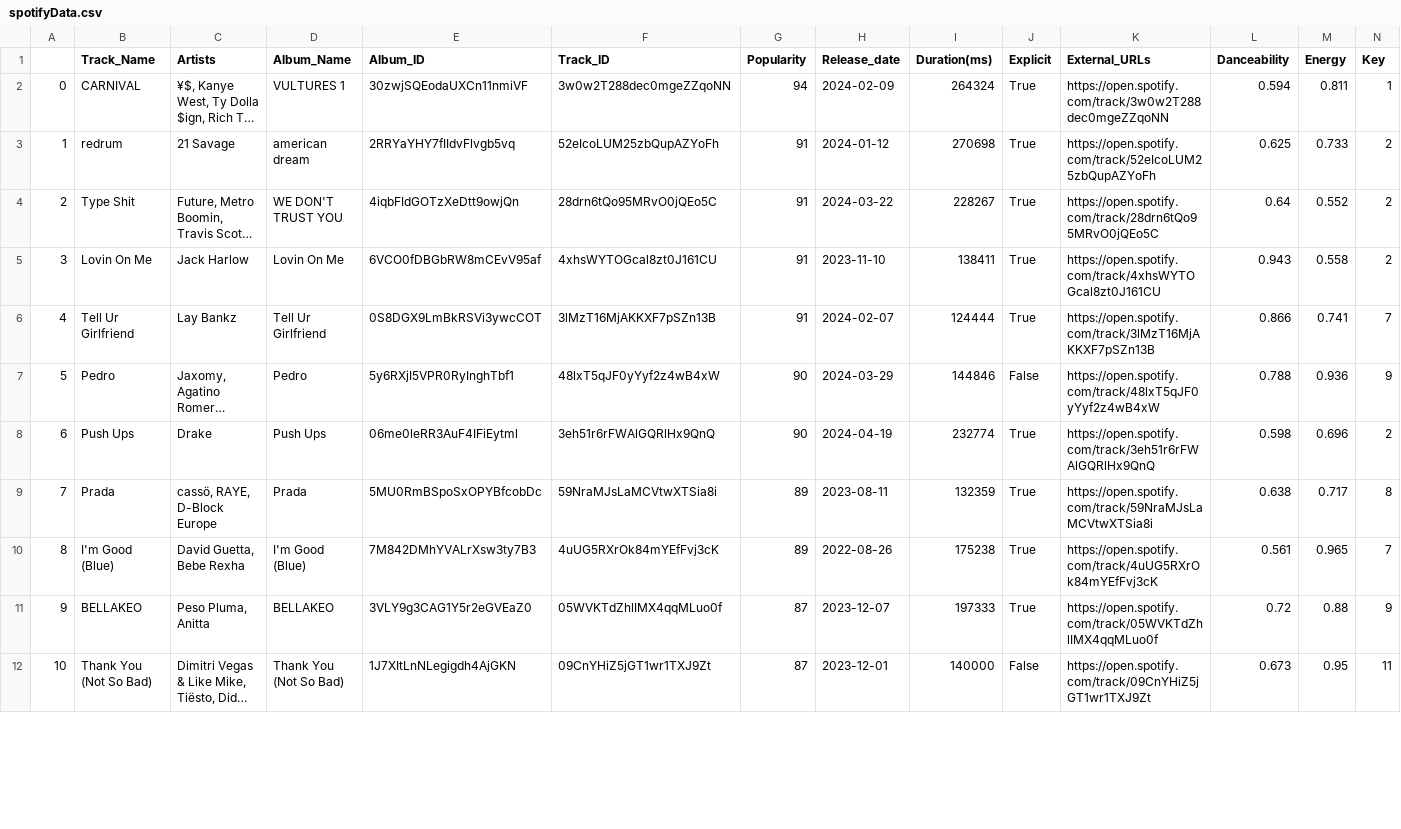
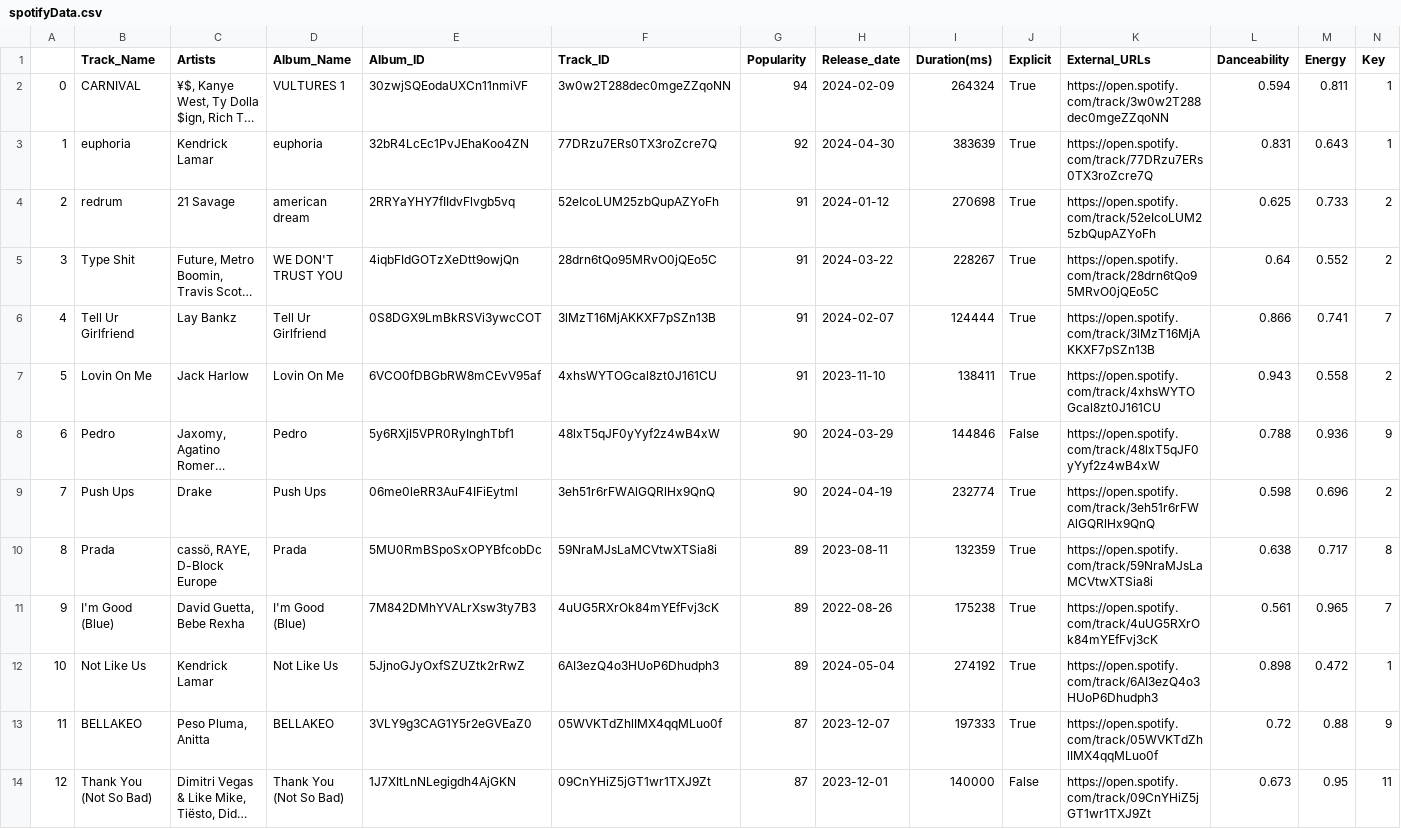
Before and after one commit to MadanuAugustin/MusicRecommendationSystem, a CSV file: artifacts/spotifyData.csv, drawn as a sheet; only a part is shown; long unchanged cells end in …; addresses are those after the commit; rows hold the shown columns only; the diff covers the shown part only; the diff names each change by its address in the sheet, - before the commit and + after, or states it on an @@ line.

Commit message:
dataTransformation

```diff
--- a/artifacts/spotifyData.csv
+++ b/artifacts/spotifyData.csv
+row 3: 1 | euphoria | Kendrick Lamar | euphoria | 32bR4LcEc1PvJEhaKoo4ZN | 77DRzu7ERs0TX3roZcre7Q | 92 | 2024-04-30 | 383639 | True | https://open.spotify.com/track/77DRzu7ERs0TX3roZcre7Q | 0.831 | 0.643 | 1
@@ column A renumbered between rows 4 and 101 @@
+row 12: 10 | Not Like Us | Kendrick Lamar | Not Like Us | 5JjnoGJyOxfSZUZtk2rRwZ | 6AI3ezQ4o3HUoP6Dhudph3 | 89 | 2024-05-04 | 274192 | True | https://open.spotify.com/track/6AI3ezQ4o3HUoP6Dhudph3 | 0.898 | 0.472 | 1
```
Also changed, not shown: 1 added row, 3 removed rows, 13 moved rows and 4 edited cells elsewhere in this file, 5 other files.
